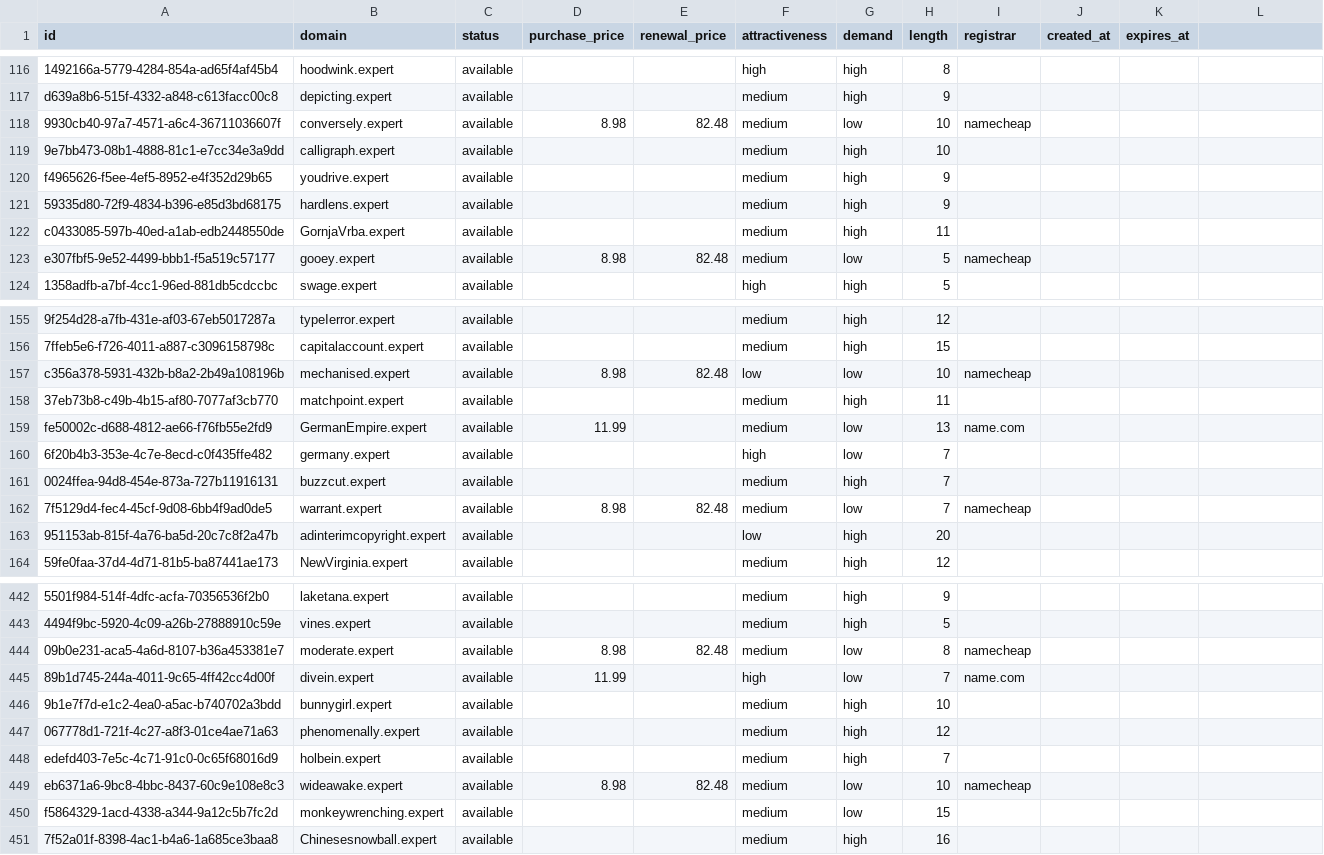
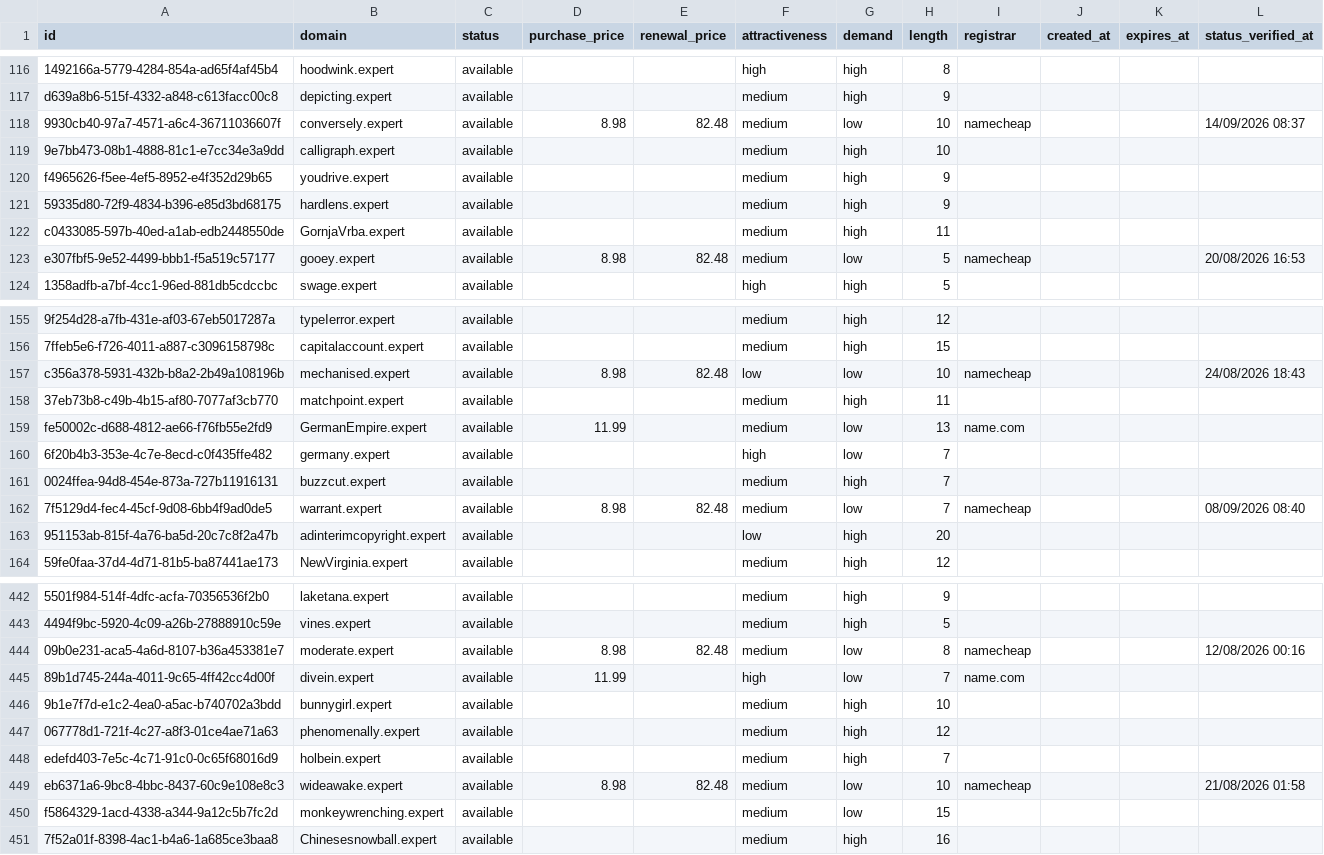
Before and after one commit to UniqueDomains/expert-oneword-domains, a CSV file: expert.csv, drawn as a sheet; only a part is shown, gaps mark what is left out; the diff covers the shown part only; the diff names each change by its address in the sheet, - before the commit and + after, or states it on an @@ line.

```diff
--- a/expert.csv
+++ b/expert.csv
-L1: (empty)
+L1: status_verified_at
-L118 (status_verified_at): (empty)
+L118 (status_verified_at): 14/09/2026 08:37
-L123 (status_verified_at): (empty)
+L123 (status_verified_at): 20/08/2026 16:53
-L157 (status_verified_at): (empty)
+L157 (status_verified_at): 24/08/2026 18:43
-L162 (status_verified_at): (empty)
+L162 (status_verified_at): 08/09/2026 08:40
-L444 (status_verified_at): (empty)
+L444 (status_verified_at): 12/08/2026 00:16
-L449 (status_verified_at): (empty)
+L449 (status_verified_at): 21/08/2026 01:58
```
Also changed, not shown: 79 edited cells elsewhere in this file, 4 other files.
